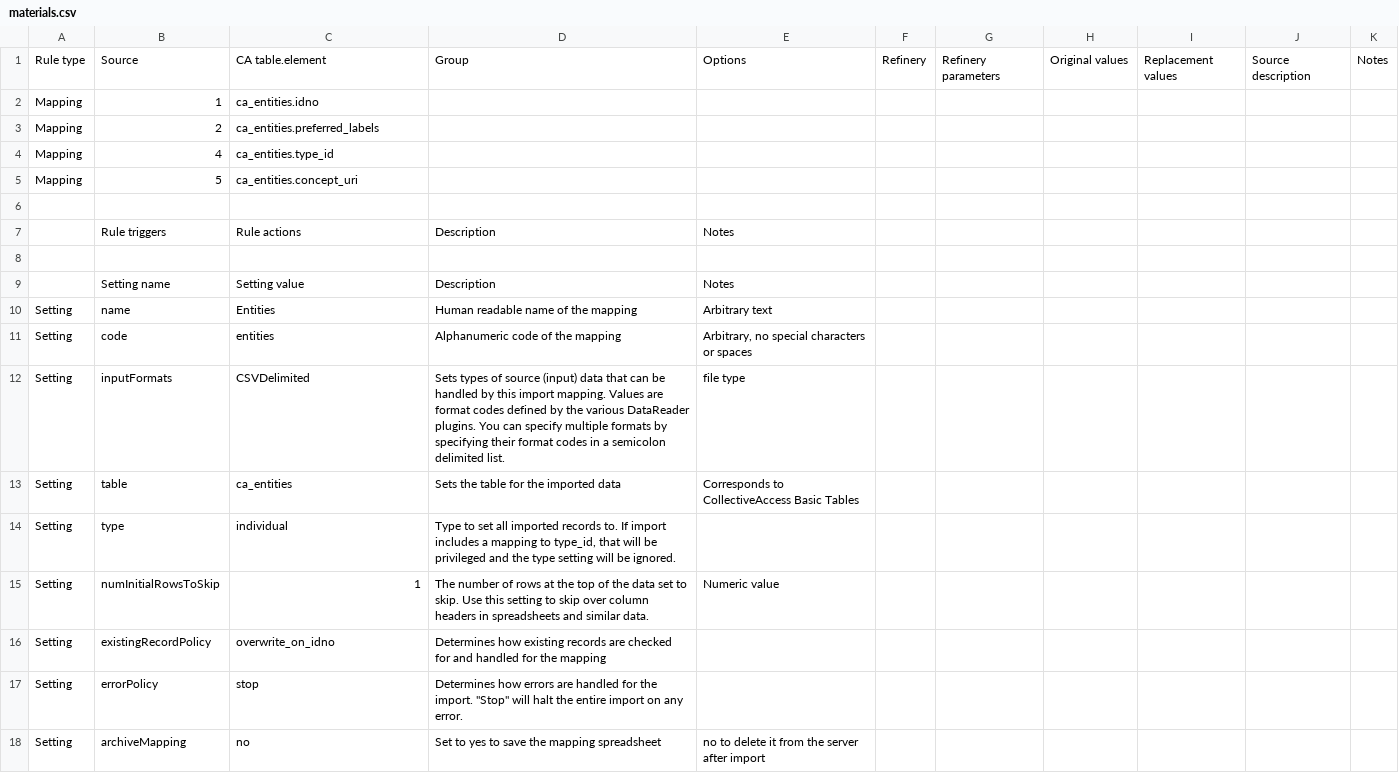
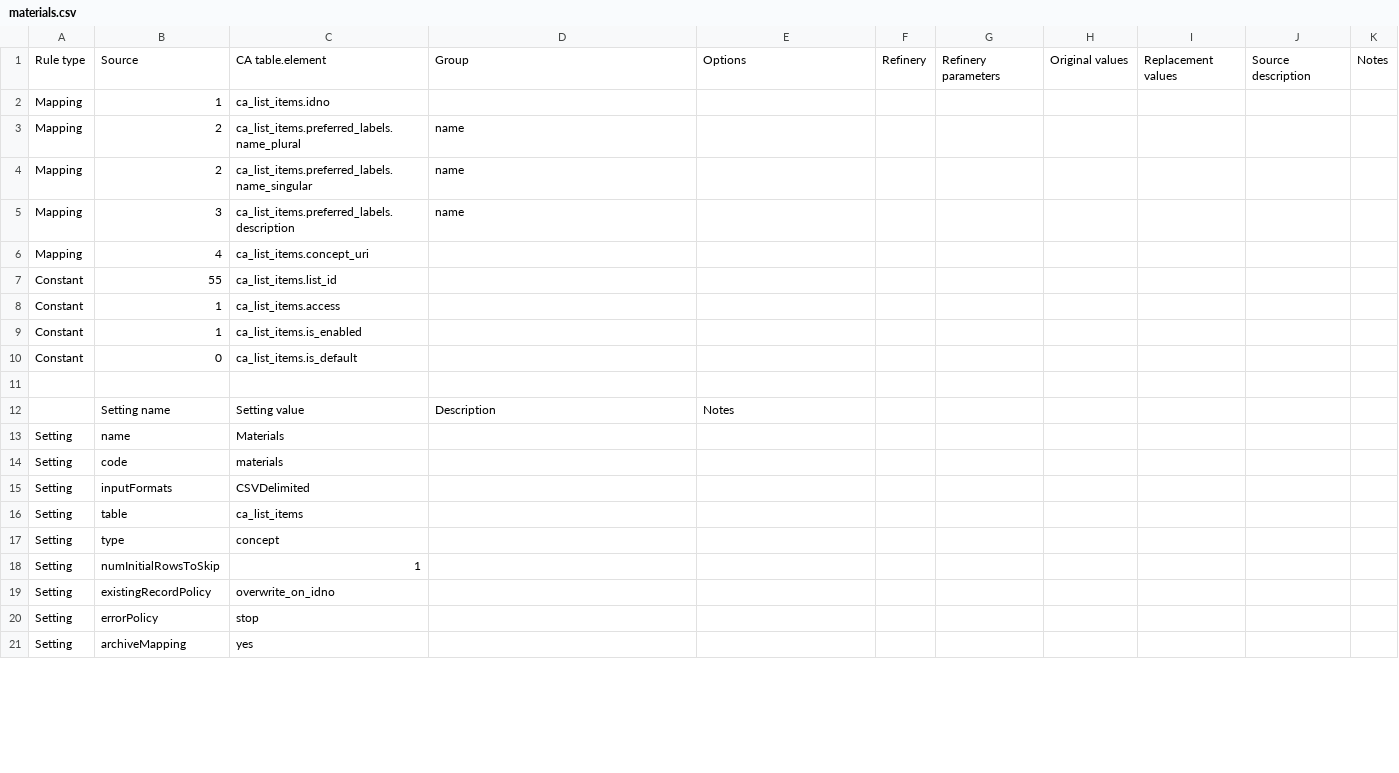
Before and after one commit to AmericanNumismaticSociety/ca-tools, a CSV file: importers/materials.csv, drawn as a sheet; only a part is shown; the diff covers the shown part only.

Commit message:
removed old materials importer and replaced with a new one

```diff
--- a/importers/materials.csv
+++ b/importers/materials.csv
@@ -1,18 +1,21 @@
 Rule type,Source,CA table.element,Group,Options,Refinery,Refinery parameters,Original values,Replacement values,Source description,Notes
-Mapping,1,ca_entities.idno,,,,,,,,
-Mapping,2,ca_entities.preferred_labels,,,,,,,,
-Mapping,4,ca_entities.type_id,,,,,,,,
-Mapping,5,ca_entities.concept_uri,,,,,,,,
-,,,,,,,,,,
-,Rule triggers,Rule actions,Description,Notes,,,,,,
+Mapping,1,ca_list_items.idno,,,,,,,,
+Mapping,2,ca_list_items.preferred_labels.name_plural,name,,,,,,,
+Mapping,2,ca_list_items.preferred_labels.name_singular,name,,,,,,,
+Mapping,3,ca_list_items.preferred_labels.description,name,,,,,,,
+Mapping,4,ca_list_items.concept_uri,,,,,,,,
+Constant,55,ca_list_items.list_id,,,,,,,,
+Constant,1,ca_list_items.access,,,,,,,,
+Constant,1,ca_list_items.is_enabled,,,,,,,,
+Constant,0,ca_list_items.is_default,,,,,,,,
 ,,,,,,,,,,
 ,Setting name,Setting value,Description,Notes,,,,,,
-Setting,name,Entities,Human readable name of the mapping,Arbitrary text,,,,,,
-Setting,code,entities,Alphanumeric code of the mapping,"Arbitrary, no special characters or spaces",,,,,,
-Setting,inputFormats,CSVDelimited,Sets types of source (input) data that can be handled by this import mapping. Values are format codes defined by the various DataReader plugins. You can specify multiple formats by specifying their format codes in a semicolon delimited list.,file type,,,,,,
-Setting,table,ca_entities,Sets the table for the imported data,Corresponds to CollectiveAccess Basic Tables,,,,,,
-Setting,type,individual,"Type to set all imported records to. If import includes a mapping to type_id, that will be privileged and the type setting will be ignored.",,,,,,,
-Setting,numInitialRowsToSkip,1,The number of rows at the top of the data set to skip. Use this setting to skip over column headers in spreadsheets and similar data.,Numeric value,,,,,,
-Setting,existingRecordPolicy,overwrite_on_idno,Determines how existing records are checked for and handled for the mapping,,,,,,,
-Setting,errorPolicy,stop,"Determines how errors are handled for the import. ""Stop"" will halt the entire import on any error.",,,,,,,
-Setting,archiveMapping,no,Set to yes to save the mapping spreadsheet, no to delete it from the server after import,,,,,,
+Setting,name,Materials,,,,,,,,
+Setting,code,materials,,,,,,,,
+Setting,inputFormats,CSVDelimited,,,,,,,,
+Setting,table,ca_list_items,,,,,,,,
+Setting,type,concept,,,,,,,,
+Setting,numInitialRowsToSkip,1,,,,,,,,
+Setting,existingRecordPolicy,overwrite_on_idno,,,,,,,,
+Setting,errorPolicy,stop,,,,,,,,
+Setting,archiveMapping,yes,,,,,,,,
```
Also changed, not shown: 3 edited cells elsewhere in this file, 1 other file.
